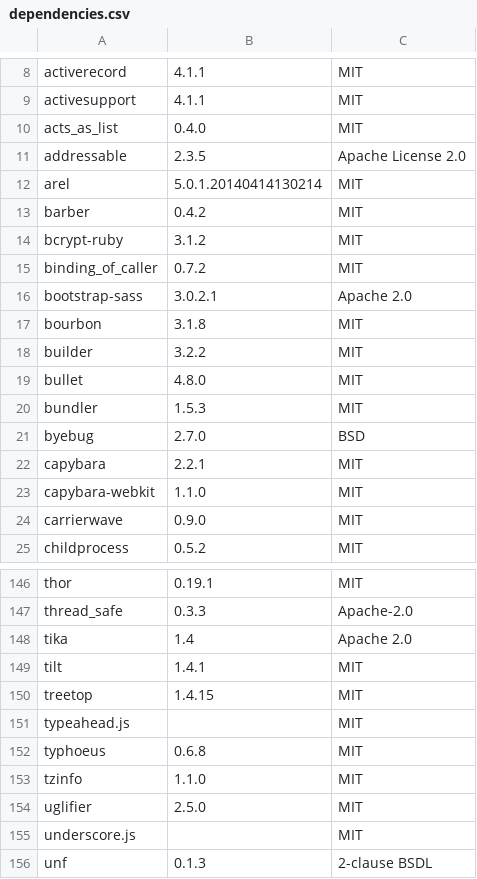
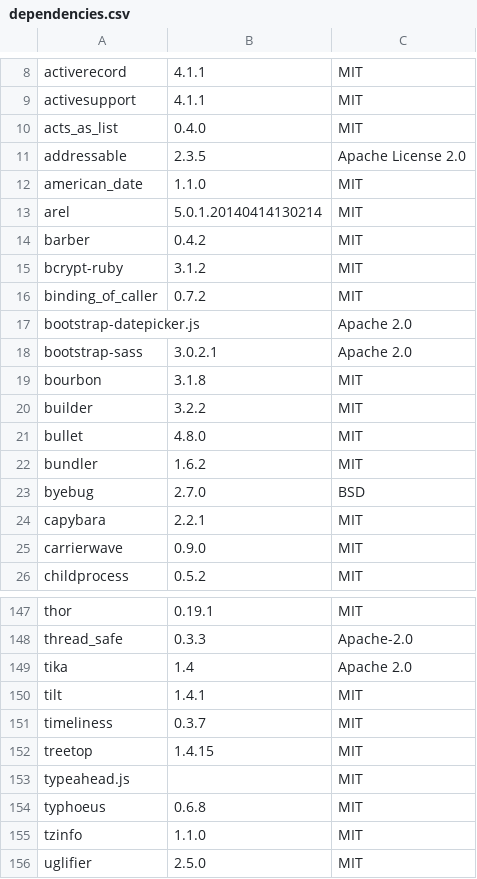
Before and after one commit to Aperta-project/Aperta, a CSV file: doc/dependencies.csv, drawn as a sheet; only a part is shown, gaps mark what is left out; the shorter side is filled out with more unchanged rows.

Commit message:
Add bootstrap-datepicker.js to dependencies file

```diff
--- a/doc/dependencies.csv
+++ b/doc/dependencies.csv
@@ -11,2 +11,3 @@ acts_as_list, 0.4.0, MIT
 addressable, 2.3.5, Apache License 2.0
+american_date, 1.1.0, MIT
 arel, 5.0.1.20140414130214, MIT
@@ -15,2 +16,3 @@ bcrypt-ruby, 3.1.2, MIT
 binding_of_caller, 0.7.2, MIT
+bootstrap-datepicker.js, , Apache 2.0
 bootstrap-sass, 3.0.2.1, Apache 2.0
@@ -19,6 +21,5 @@ builder, 3.2.2, MIT
 bullet, 4.8.0, MIT
-bundler, 1.5.3, MIT
+bundler, 1.6.2, MIT
 byebug, 2.7.0, BSD
 capybara, 2.2.1, MIT
-capybara-webkit, 1.1.0, MIT
 carrierwave, 0.9.0, MIT
@@ -149,2 +150,3 @@ tika, 1.4, Apache 2.0
 tilt, 1.4.1, MIT
+timeliness, 0.3.7, MIT
 treetop, 1.4.15, MIT
```
Also changed, not shown: 2 other files.
